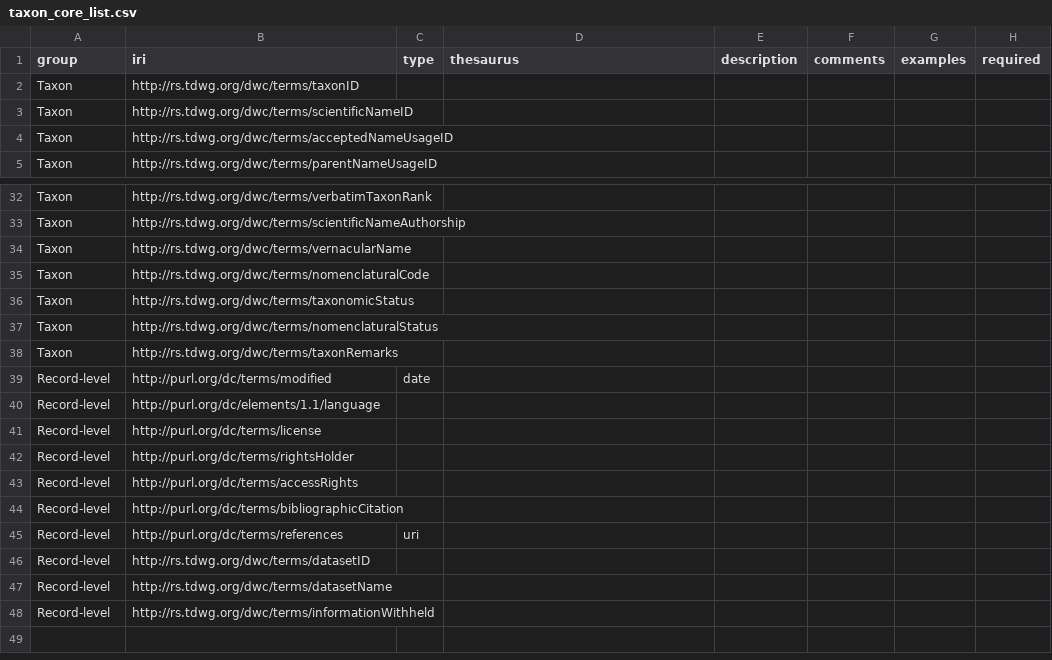
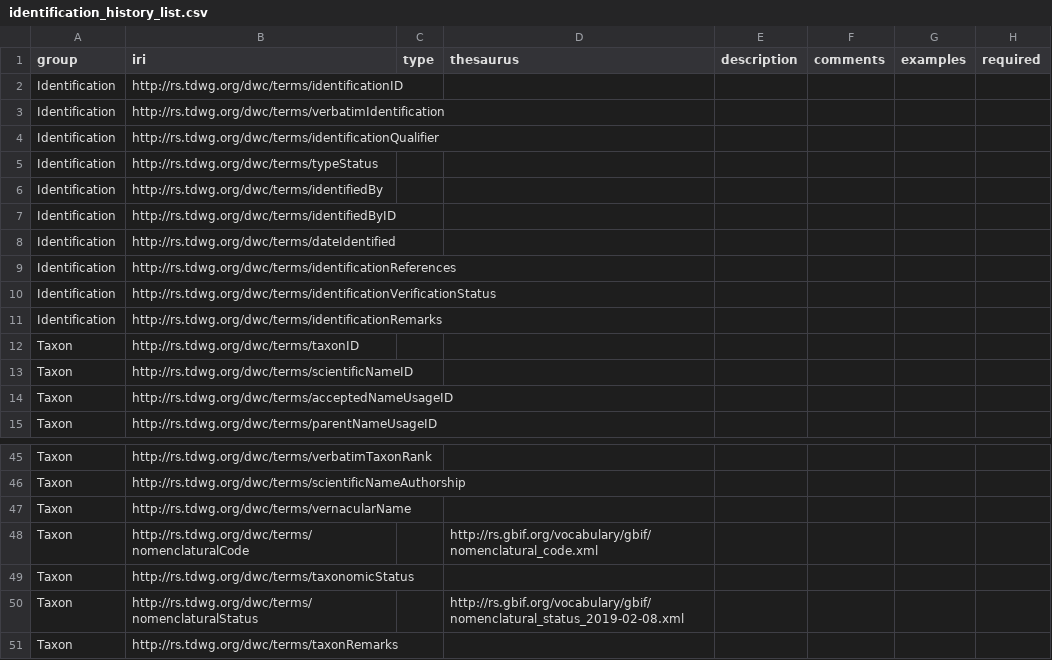
Before and after one commit to tdwg/dwc, a CSV file: build/xml/identification_history_list.csv (was build/taxon_core_list.csv), drawn as a sheet; only a part is shown, gaps mark what is left out; the diff covers the shown part only.

```diff
--- a/build/taxon_core_list.csv
+++ b/build/xml/identification_history_list.csv
@@ -1,2 +1,12 @@
 group,iri,type,thesaurus,description,comments,examples,required
+Identification,http://rs.tdwg.org/dwc/terms/identificationID,,,,,,
+Identification,http://rs.tdwg.org/dwc/terms/verbatimIdentification,,,,,,
+Identification,http://rs.tdwg.org/dwc/terms/identificationQualifier,,,,,,
+Identification,http://rs.tdwg.org/dwc/terms/typeStatus,,,,,,
+Identification,http://rs.tdwg.org/dwc/terms/identifiedBy,,,,,,
+Identification,http://rs.tdwg.org/dwc/terms/identifiedByID,,,,,,
+Identification,http://rs.tdwg.org/dwc/terms/dateIdentified,,,,,,
+Identification,http://rs.tdwg.org/dwc/terms/identificationReferences,,,,,,
+Identification,http://rs.tdwg.org/dwc/terms/identificationVerificationStatus,,,,,,
+Identification,http://rs.tdwg.org/dwc/terms/identificationRemarks,,,,,,
 Taxon,http://rs.tdwg.org/dwc/terms/taxonID,,,,,,
@@ -34,15 +47,5 @@ Taxon,http://rs.tdwg.org/dwc/terms/scientificNameAuthorship,,,,,,
 Taxon,http://rs.tdwg.org/dwc/terms/vernacularName,,,,,,
-Taxon,http://rs.tdwg.org/dwc/terms/nomenclaturalCode,,,,,,
+Taxon,http://rs.tdwg.org/dwc/terms/nomenclaturalCode,,http://rs.gbif.org/vocabulary/gbif/nomenclatural_code.xml,,,,
 Taxon,http://rs.tdwg.org/dwc/terms/taxonomicStatus,,,,,,
-Taxon,http://rs.tdwg.org/dwc/terms/nomenclaturalStatus,,,,,,
+Taxon,http://rs.tdwg.org/dwc/terms/nomenclaturalStatus,,http://rs.gbif.org/vocabulary/gbif/nomenclatural_status_2019-02-08.xml,,,,
 Taxon,http://rs.tdwg.org/dwc/terms/taxonRemarks,,,,,,
-Record-level,http://purl.org/dc/terms/modified,date,,,,,
-Record-level,http://purl.org/dc/elements/1.1/language,,,,,,
-Record-level,http://purl.org/dc/terms/license,,,,,,
-Record-level,http://purl.org/dc/terms/rightsHolder,,,,,,
-Record-level,http://purl.org/dc/terms/accessRights,,,,,,
-Record-level,http://purl.org/dc/terms/bibliographicCitation,,,,,,
-Record-level,http://purl.org/dc/terms/references,uri,,,,,
-Record-level,http://rs.tdwg.org/dwc/terms/datasetID,,,,,,
-Record-level,http://rs.tdwg.org/dwc/terms/datasetName,,,,,,
-Record-level,http://rs.tdwg.org/dwc/terms/informationWithheld,,,,,,
```
Also changed, not shown: 3 added rows elsewhere in this file, build/xml/event_core_list.csv, build/xml/measurements_or_facts_list.csv, 37 other files.
